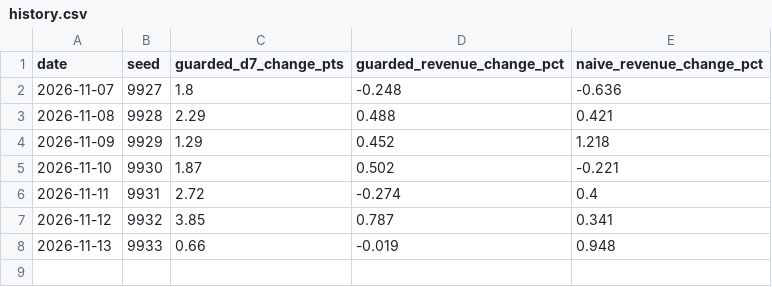
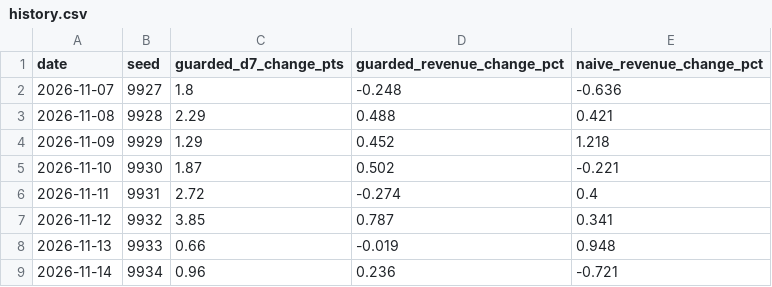
Before and after one commit to f20220970-debug/chaos-liveops-agent, a CSV file: docs/history.csv, drawn as a sheet; the diff names each change by its address in the sheet, - before the commit and + after, or states it on an @@ line.

```diff
--- a/docs/history.csv
+++ b/docs/history.csv
+row 9: 2026-11-14 | 9934 | 0.96 | 0.236 | -0.721
```
Also changed, not shown: 1 other file.
